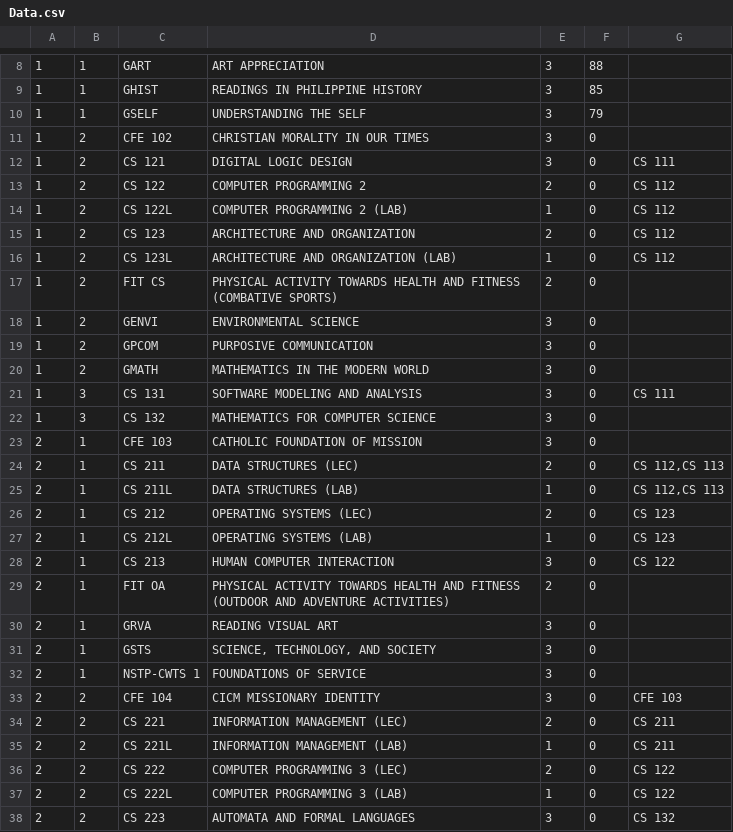
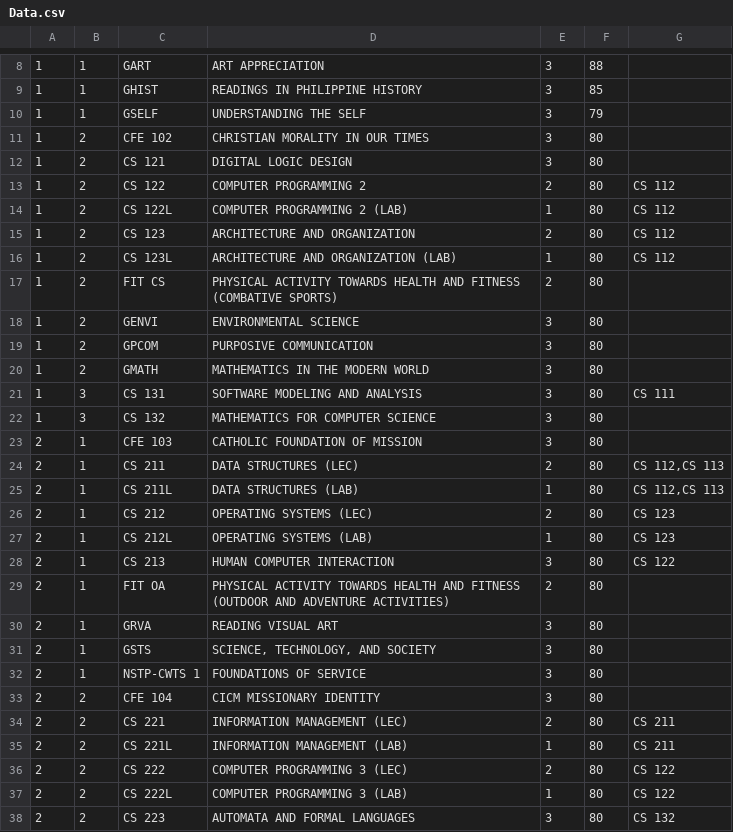
Before and after one commit to sherynac/StudentChecklist, a CSV file: Data.csv, drawn as a sheet; only a part is shown, gaps mark what is left out; the diff covers the shown part only.

```diff
--- a/Data.csv
+++ b/Data.csv
@@ -11,28 +11,28 @@
-1,2,CFE 102,"CHRISTIAN MORALITY IN OUR TIMES",3,0,
-1,2,CS 121,"DIGITAL LOGIC DESIGN",3,0,CS 111
-1,2,CS 122,"COMPUTER PROGRAMMING 2",2,0,CS 112
-1,2,CS 122L,"COMPUTER PROGRAMMING 2 (LAB)",1,0,CS 112
-1,2,CS 123,"ARCHITECTURE AND ORGANIZATION",2,0,CS 112
-1,2,CS 123L,"ARCHITECTURE AND ORGANIZATION (LAB)",1,0,CS 112
-1,2,FIT CS,"PHYSICAL ACTIVITY TOWARDS HEALTH AND FITNESS (COMBATIVE SPORTS)",2,0,
-1,2,GENVI,"ENVIRONMENTAL SCIENCE",3,0,
-1,2,GPCOM,"PURPOSIVE COMMUNICATION",3,0,
-1,2,GMATH,"MATHEMATICS IN THE MODERN WORLD",3,0,
-1,3,CS 131,"SOFTWARE MODELING AND ANALYSIS",3,0,CS 111
-1,3,CS 132,"MATHEMATICS FOR COMPUTER SCIENCE",3,0,
-2,1,CFE 103,"CATHOLIC FOUNDATION OF MISSION",3,0,
-2,1,CS 211,"DATA STRUCTURES (LEC)",2,0,"CS 112,CS 113"
-2,1,CS 211L,"DATA STRUCTURES (LAB)",1,0,"CS 112,CS 113"
-2,1,CS 212,"OPERATING SYSTEMS (LEC)",2,0,CS 123
-2,1,CS 212L,"OPERATING SYSTEMS (LAB)",1,0,CS 123
-2,1,CS 213,"HUMAN COMPUTER INTERACTION",3,0,CS 122
-2,1,FIT OA,"PHYSICAL ACTIVITY TOWARDS HEALTH AND FITNESS (OUTDOOR AND ADVENTURE ACTIVITIES)",2,0,
-2,1,GRVA,"READING VISUAL ART",3,0,
-2,1,GSTS,"SCIENCE, TECHNOLOGY, AND SOCIETY",3,0,
-2,1,NSTP-CWTS 1,"FOUNDATIONS OF SERVICE",3,0,
-2,2,CFE 104,"CICM MISSIONARY IDENTITY",3,0,CFE 103
-2,2,CS 221,"INFORMATION MANAGEMENT (LEC)",2,0,CS 211
-2,2,CS 221L,"INFORMATION MANAGEMENT (LAB)",1,0,CS 211
-2,2,CS 222,"COMPUTER PROGRAMMING 3 (LEC)",2,0,CS 122
-2,2,CS 222L,"COMPUTER PROGRAMMING 3 (LAB)",1,0,CS 122
-2,2,CS 223,"AUTOMATA AND FORMAL LANGUAGES",3,0,CS 132
+1,2,CFE 102,"CHRISTIAN MORALITY IN OUR TIMES",3,80,""
+1,2,CS 121,"DIGITAL LOGIC DESIGN",3,80,""
+1,2,CS 122,"COMPUTER PROGRAMMING 2",2,80,CS 112
+1,2,CS 122L,"COMPUTER PROGRAMMING 2 (LAB)",1,80,CS 112
+1,2,CS 123,"ARCHITECTURE AND ORGANIZATION",2,80,CS 112
+1,2,CS 123L,"ARCHITECTURE AND ORGANIZATION (LAB)",1,80,CS 112
+1,2,FIT CS,"PHYSICAL ACTIVITY TOWARDS HEALTH AND FITNESS (COMBATIVE SPORTS)",2,80,""
+1,2,GENVI,"ENVIRONMENTAL SCIENCE",3,80,""
+1,2,GPCOM,"PURPOSIVE COMMUNICATION",3,80,""
+1,2,GMATH,"MATHEMATICS IN THE MODERN WORLD",3,80,""
+1,3,CS 131,"SOFTWARE MODELING AND ANALYSIS",3,80,CS 111
+1,3,CS 132,"MATHEMATICS FOR COMPUTER SCIENCE",3,80,""
+2,1,CFE 103,"CATHOLIC FOUNDATION OF MISSION",3,80,""
+2,1,CS 211,"DATA STRUCTURES (LEC)",2,80,"CS 112,CS 113"
+2,1,CS 211L,"DATA STRUCTURES (LAB)",1,80,"CS 112,CS 113"
+2,1,CS 212,"OPERATING SYSTEMS (LEC)",2,80,CS 123
+2,1,CS 212L,"OPERATING SYSTEMS (LAB)",1,80,CS 123
+2,1,CS 213,"HUMAN COMPUTER INTERACTION",3,80,CS 122
+2,1,FIT OA,"PHYSICAL ACTIVITY TOWARDS HEALTH AND FITNESS (OUTDOOR AND ADVENTURE ACTIVITIES)",2,80,""
+2,1,GRVA,"READING VISUAL ART",3,80,""
+2,1,GSTS,"SCIENCE, TECHNOLOGY, AND SOCIETY",3,80,""
+2,1,NSTP-CWTS 1,"FOUNDATIONS OF SERVICE",3,80,""
+2,2,CFE 104,"CICM MISSIONARY IDENTITY",3,80,""
+2,2,CS 221,"INFORMATION MANAGEMENT (LEC)",2,80,CS 211
+2,2,CS 221L,"INFORMATION MANAGEMENT (LAB)",1,80,CS 211
+2,2,CS 222,"COMPUTER PROGRAMMING 3 (LEC)",2,80,CS 122
+2,2,CS 222L,"COMPUTER PROGRAMMING 3 (LAB)",1,80,CS 122
+2,2,CS 223,"AUTOMATA AND FORMAL LANGUAGES",3,80,CS 132
```
Also changed, not shown: 2 added rows, 3 removed rows and 21 edited cells elsewhere in this file.
